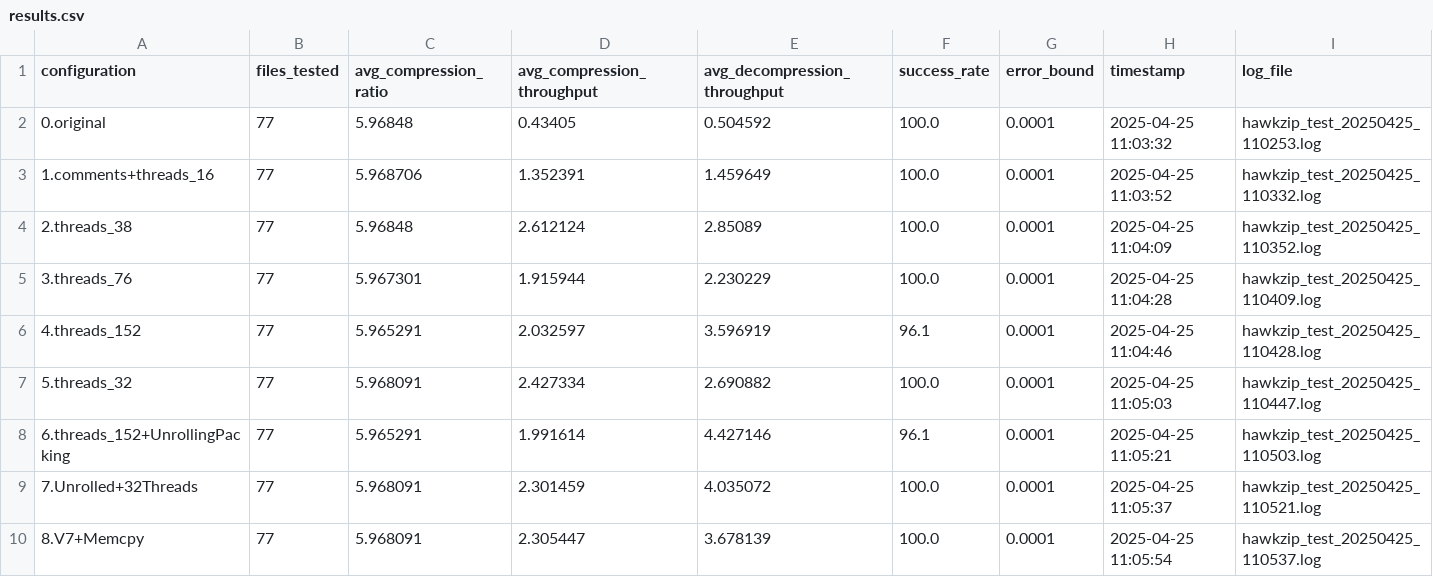
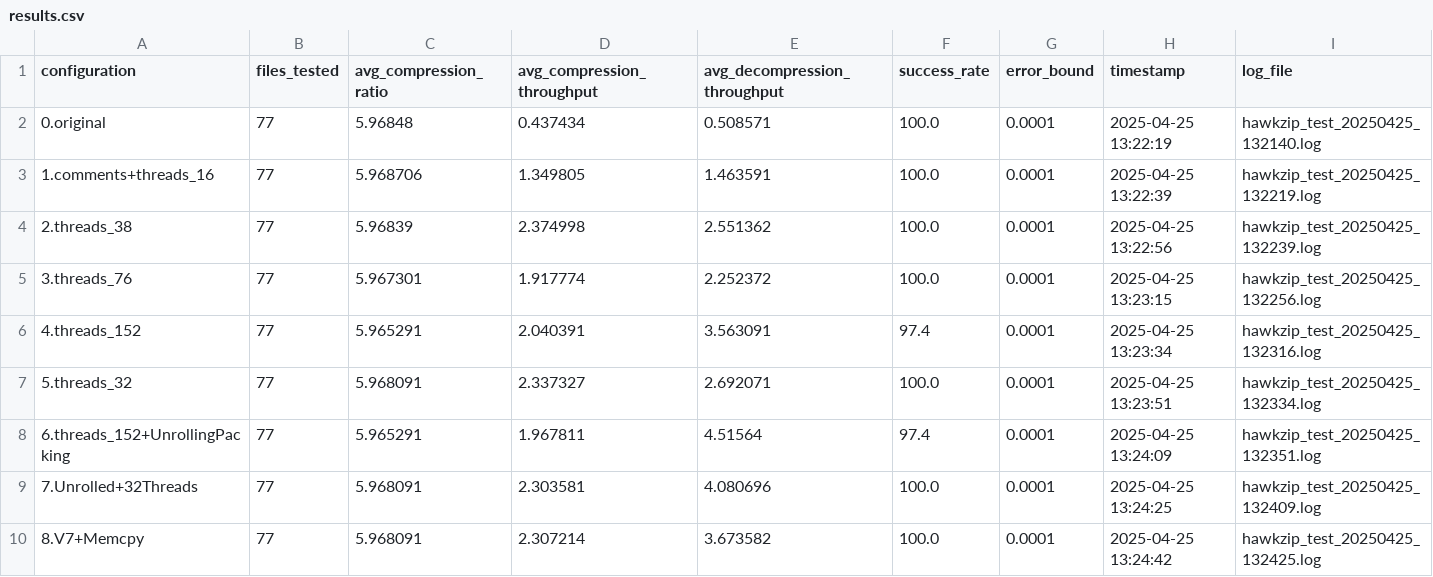
Before and after one commit to Naitry/CS4700-Project, a CSV file: hawkZip/results.csv, drawn as a sheet.

Commit message:
Added screenshot of test, updated readme

```diff
--- a/hawkZip/results.csv
+++ b/hawkZip/results.csv
@@ -1,10 +1,10 @@
 configuration,files_tested,avg_compression_ratio,avg_compression_throughput,avg_decompression_throughput,success_rate,error_bound,timestamp,log_file
-0.original,77,5.96848,0.43405,0.504592,100.0,0.0001,2025-04-25 11:03:32,hawkzip_test_20250425_110253.log
-1.comments+threads_16,77,5.968706,1.352391,1.459649,100.0,0.0001,2025-04-25 11:03:52,hawkzip_test_20250425_110332.log
-2.threads_38,77,5.96848,2.612124,2.85089,100.0,0.0001,2025-04-25 11:04:09,hawkzip_test_20250425_110352.log
-3.threads_76,77,5.967301,1.915944,2.230229,100.0,0.0001,2025-04-25 11:04:28,hawkzip_test_20250425_110409.log
-4.threads_152,77,5.965291,2.032597,3.596919,96.1,0.0001,2025-04-25 11:04:46,hawkzip_test_20250425_110428.log
-5.threads_32,77,5.968091,2.427334,2.690882,100.0,0.0001,2025-04-25 11:05:03,hawkzip_test_20250425_110447.log
-6.threads_152+UnrollingPacking,77,5.965291,1.991614,4.427146,96.1,0.0001,2025-04-25 11:05:21,hawkzip_test_20250425_110503.log
-7.Unrolled+32Threads,77,5.968091,2.301459,4.035072,100.0,0.0001,2025-04-25 11:05:37,hawkzip_test_20250425_110521.log
-8.V7+Memcpy,77,5.968091,2.305447,3.678139,100.0,0.0001,2025-04-25 11:05:54,hawkzip_test_20250425_110537.log
+0.original,77,5.96848,0.437434,0.508571,100.0,0.0001,2025-04-25 13:22:19,hawkzip_test_20250425_132140.log
+1.comments+threads_16,77,5.968706,1.349805,1.463591,100.0,0.0001,2025-04-25 13:22:39,hawkzip_test_20250425_132219.log
+2.threads_38,77,5.96839,2.374998,2.551362,100.0,0.0001,2025-04-25 13:22:56,hawkzip_test_20250425_132239.log
+3.threads_76,77,5.967301,1.917774,2.252372,100.0,0.0001,2025-04-25 13:23:15,hawkzip_test_20250425_132256.log
+4.threads_152,77,5.965291,2.040391,3.563091,97.4,0.0001,2025-04-25 13:23:34,hawkzip_test_20250425_132316.log
+5.threads_32,77,5.968091,2.337327,2.692071,100.0,0.0001,2025-04-25 13:23:51,hawkzip_test_20250425_132334.log
+6.threads_152+UnrollingPacking,77,5.965291,1.967811,4.51564,97.4,0.0001,2025-04-25 13:24:09,hawkzip_test_20250425_132351.log
+7.Unrolled+32Threads,77,5.968091,2.303581,4.080696,100.0,0.0001,2025-04-25 13:24:25,hawkzip_test_20250425_132409.log
+8.V7+Memcpy,77,5.968091,2.307214,3.673582,100.0,0.0001,2025-04-25 13:24:42,hawkzip_test_20250425_132425.log
```
Also changed, not shown: 12 other files.
